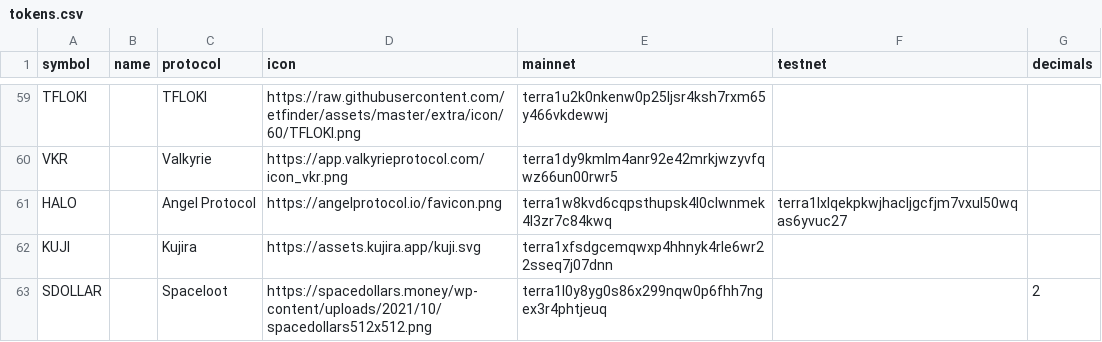
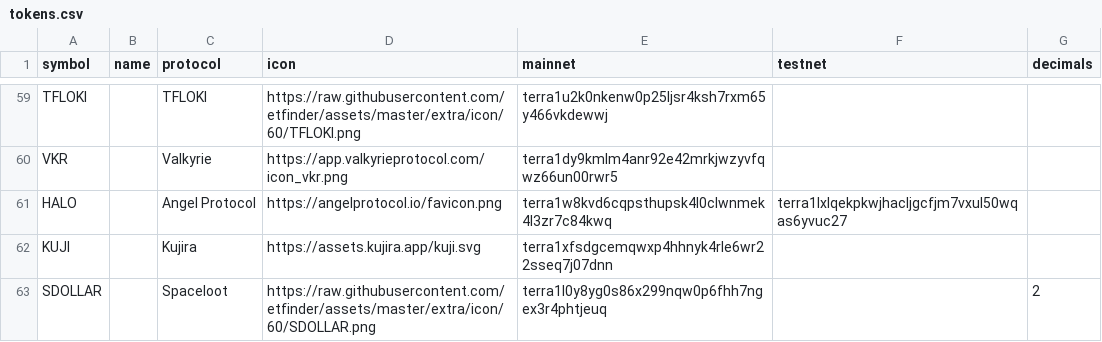
Before and after one commit to wrjanan/assets, a CSV file: extra/cw20/tokens.csv, drawn as a sheet; only a part is shown, gaps mark what is left out.

```diff
--- a/extra/cw20/tokens.csv
+++ b/extra/cw20/tokens.csv
@@ -62,2 +62,2 @@
 "KUJI",,"Kujira","https://assets.kujira.app/kuji.svg","terra1xfsdgcemqwxp4hhnyk4rle6wr22sseq7j07dnn",
-"SDOLLAR",,"Spaceloot","https://spacedollars.money/wp-content/uploads/2021/10/spacedollars512x512.png","terra1l0y8yg0s86x299nqw0p6fhh7ngex3r4phtjeuq",,2
+"SDOLLAR",,"Spaceloot","https://raw.githubusercontent.com/etfinder/assets/master/extra/icon/60/SDOLLAR.png","terra1l0y8yg0s86x299nqw0p6fhh7ngex3r4phtjeuq",,2
```
Also changed, not shown: extra/cw20/contracts.csv, 3 other files.
